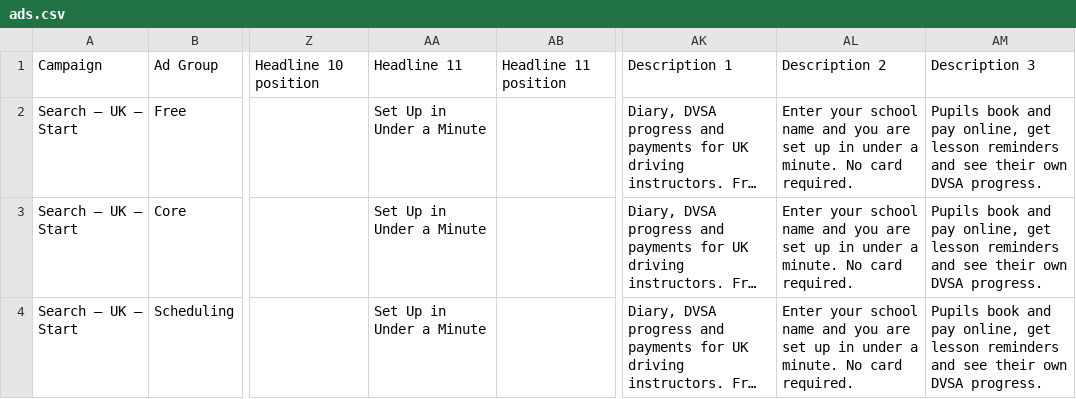
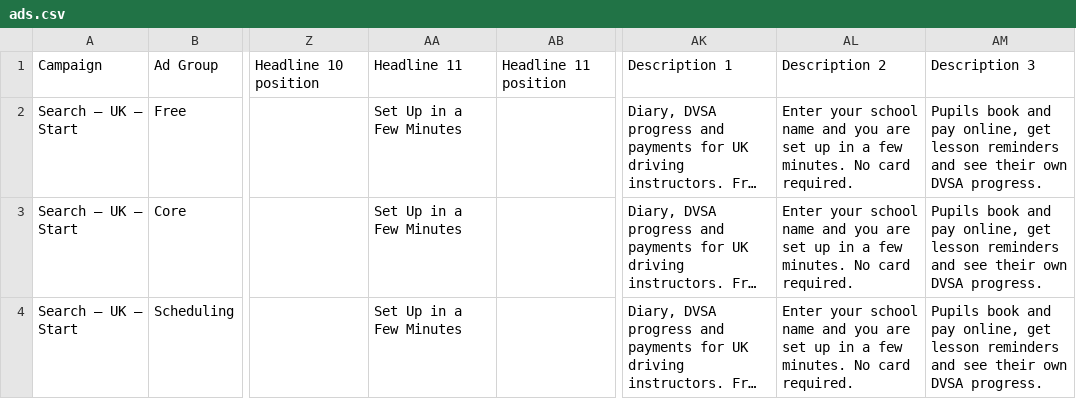
Before and after one commit to leavereview/Driveschoolpro.com, a CSV file: docs/google-ads/ads.csv, drawn as a sheet; only a part is shown, gaps mark what is left out; long unchanged cells end in …; the diff names each change by its address in the sheet, - before the commit and + after, or states it on an @@ line.

```diff
--- a/docs/google-ads/ads.csv
+++ b/docs/google-ads/ads.csv
-AA2:AA4: Set Up in Under a Minute
+AA2:AA4: Set Up in a Few Minutes
-AL2:AL4: …up in under a minute. No card…
+AL2:AL4: …up in a few minutes. No card…
```
Also changed, not shown: 15 other files.
